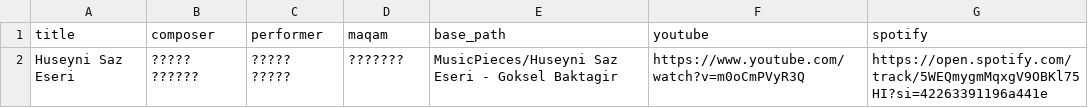
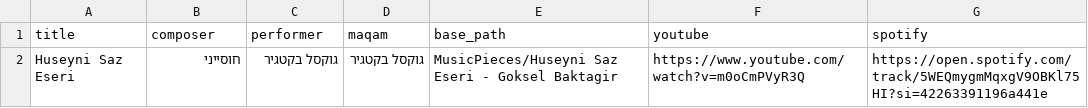
Before and after one commit to KaplanShmulik/Maqam-based-Play-List, a CSV file: pieces.csv, drawn as a sheet.

Commit message:
v 0.1
תיקון סימני שאלה

```diff
--- a/pieces.csv
+++ b/pieces.csv
@@ -1,2 +1,2 @@
 title,composer,performer,maqam,base_path,youtube,spotify
-Huseyni Saz Eseri,????? ??????,????? ?????,???????,MusicPieces/Huseyni Saz Eseri - Goksel Baktagir,https://www.youtube.com/watch?v=m0oCmPVyR3Q,https://open.spotify.com/track/5WEQmygmMqxgV9OBKl75HI?si=42263391196a441e
+Huseyni Saz Eseri,חוסייני,גוקסל בקטגיר,גוקסל בקטגיר,MusicPieces/Huseyni Saz Eseri - Goksel Baktagir,https://www.youtube.com/watch?v=m0oCmPVyR3Q,https://open.spotify.com/track/5WEQmygmMqxgV9OBKl75HI?si=42263391196a441e
```
